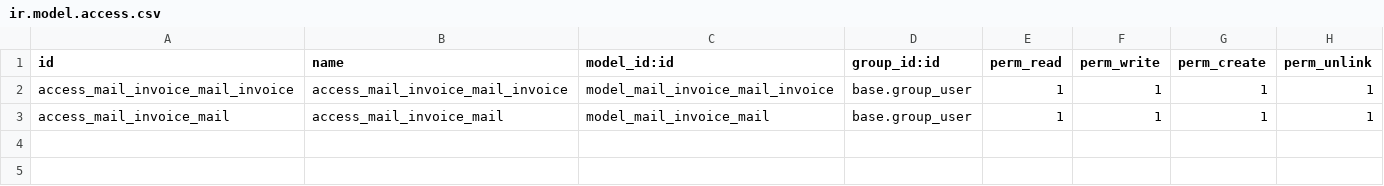
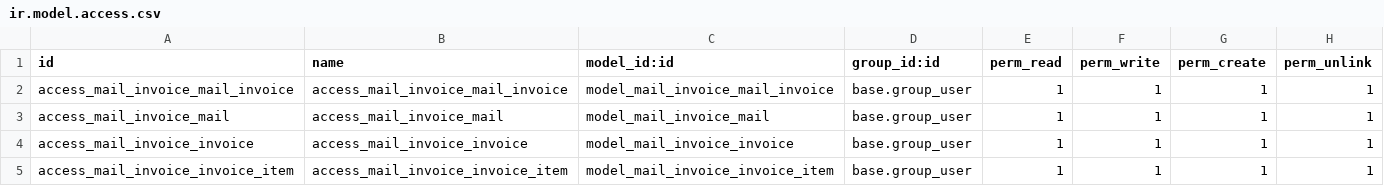
Before and after one commit to StasEvseev/odoo_addons, a CSV file: addons/mail_invoice/security/ir.model.access.csv, drawn as a sheet.

```diff
--- a/addons/mail_invoice/security/ir.model.access.csv
+++ b/addons/mail_invoice/security/ir.model.access.csv
@@ -3 +3,3 @@ access_mail_invoice_mail_invoice,access_mail_invoice_mail_invoice,model_mail_inv
 access_mail_invoice_mail,access_mail_invoice_mail,model_mail_invoice_mail,base.group_user,1,1,1,1
+access_mail_invoice_invoice,access_mail_invoice_invoice,model_mail_invoice_invoice,base.group_user,1,1,1,1
+access_mail_invoice_invoice_item,access_mail_invoice_invoice_item,model_mail_invoice_invoice_item,base.group_user,1,1,1,1
```
Also changed, not shown: 5 other files.
